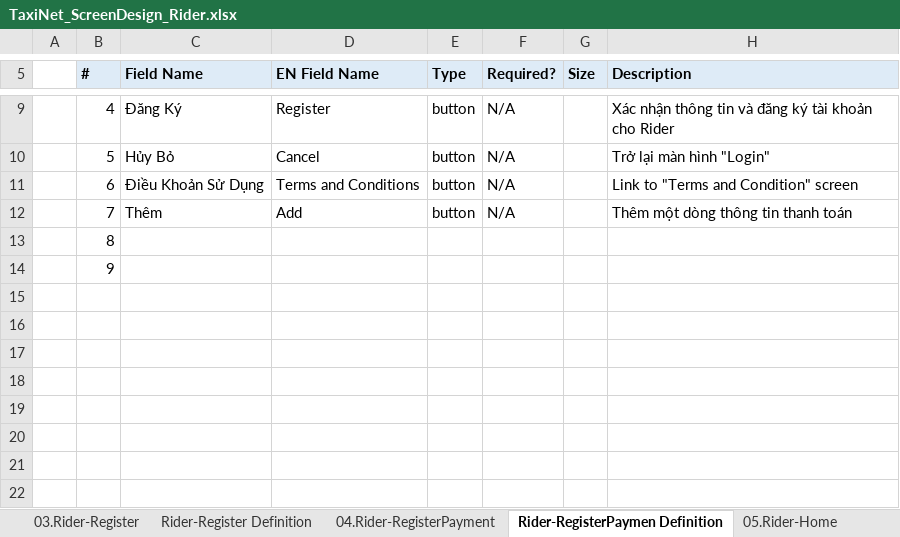
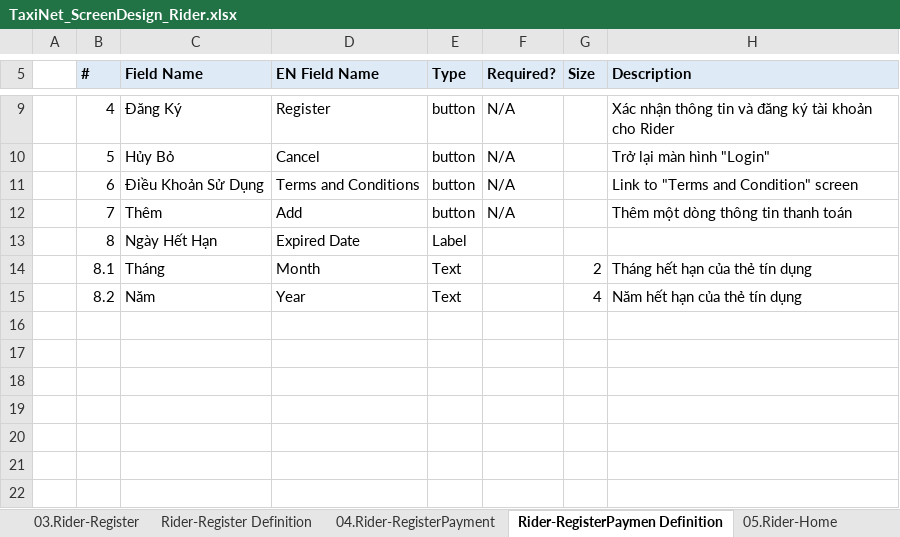
Before and after one commit to sangnvus/tns-project, an Excel workbook: WIP/Documents/Requirements/Mockup/Mobile/TaxiNet_ScreenDesign_Rider.xlsx, sheet Rider-RegisterPaymen Definition, drawn as a sheet; only a part is shown, gaps mark what is left out; values as stored, in another font and other column widths than the file's, no borders; removed rows and columns are numbered as before the commit, all else as after; the diff names each change by its address in the sheet, - before the commit and + after, or states it on an @@ line.

```diff
--- a/WIP/Documents/Requirements/Mockup/Mobile/TaxiNet_ScreenDesign_Rider.xlsx (sheet Rider-RegisterPaymen Definition)
+++ b/WIP/Documents/Requirements/Mockup/Mobile/TaxiNet_ScreenDesign_Rider.xlsx (sheet Rider-RegisterPaymen Definition)
-row 13:  | 8
-row 14:  | 9
-row 13: (empty)
+row 13:  | 8 | Ngày Hết Hạn | Expired Date | Label
+row 14:  | 8.1 | Tháng | Month | Text |  | 2 | Tháng hết hạn của thẻ tín dụng
+row 15:  | 8.2 | Năm | Year | Text |  | 4 | Năm hết hạn của thẻ tín dụng
```
Also changed, not shown: sheet 04.Rider-RegisterPayment, charts or pictures, WIP/Documents/Design/DataDefinition.xlsx.
